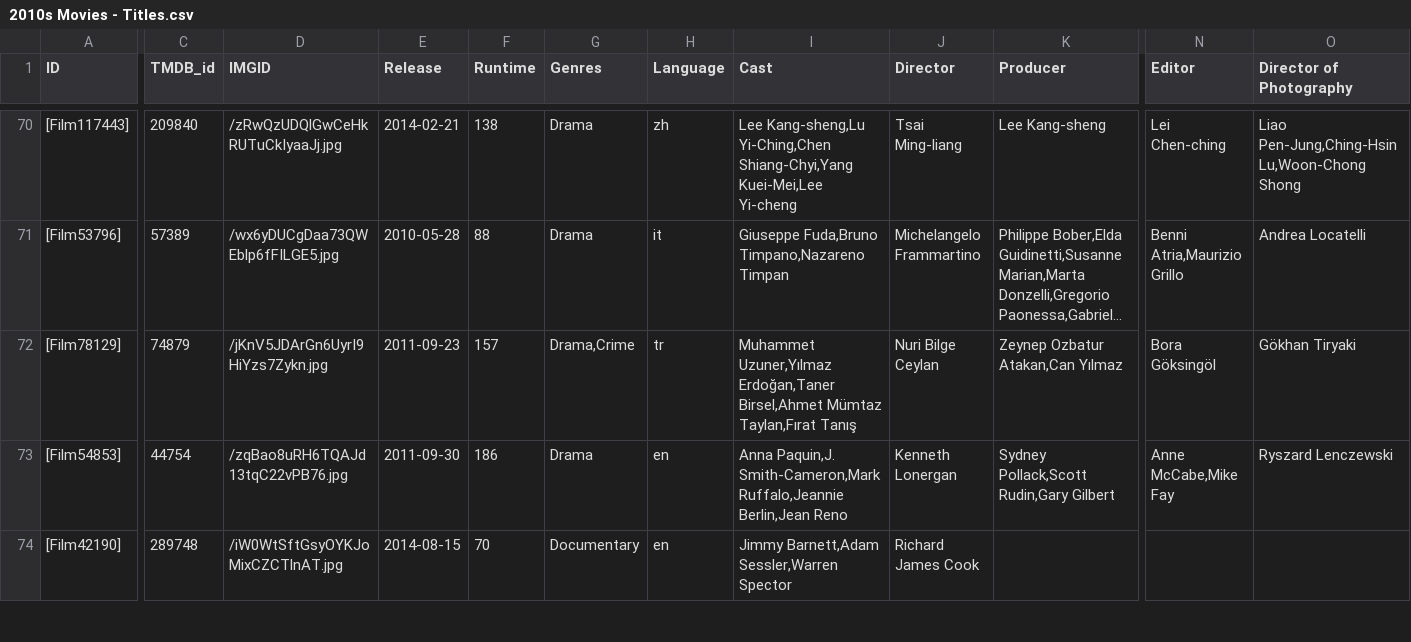
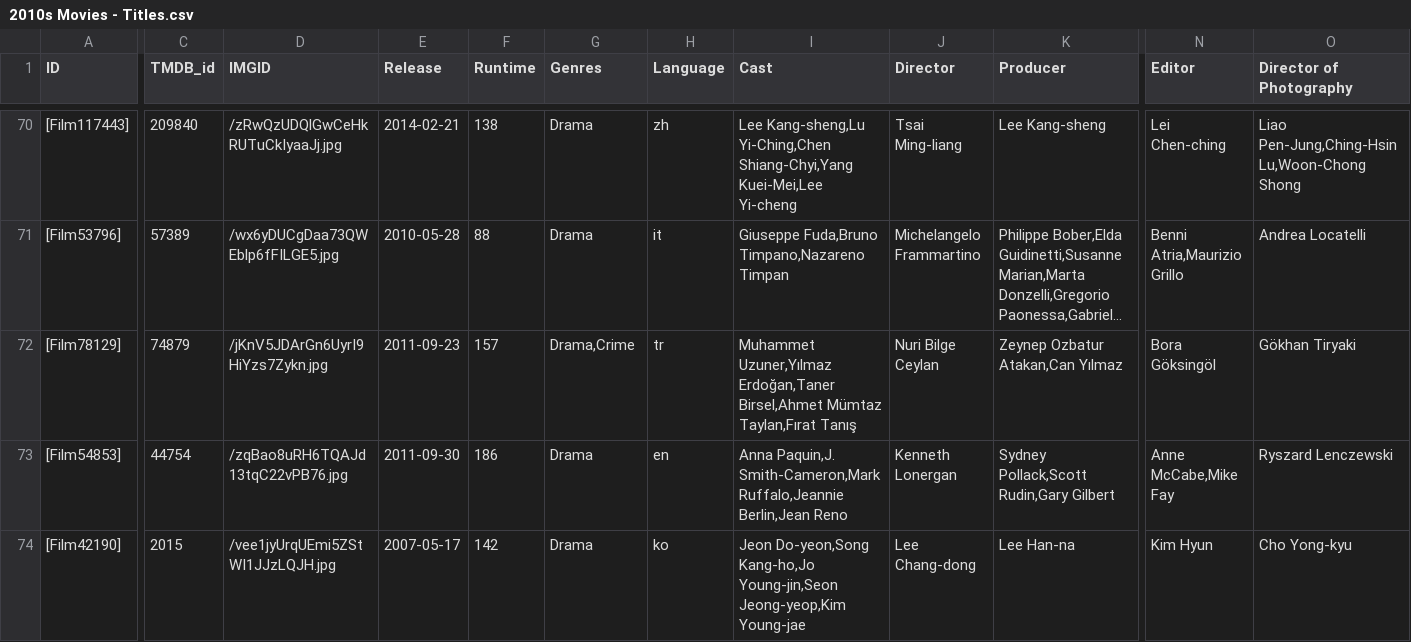
Before and after one commit to YasashiiDia/ModifiedBorda, a CSV file: data/2010s Movies - Titles.csv, drawn as a sheet; only a part is shown, gaps mark what is left out; long unchanged cells end in …; the diff covers the shown part only; the diff names each change by its address in the sheet, - before the commit and + after, or states it on an @@ line.

Commit message:
updated 2010s emtadata

```diff
--- a/data/2010s Movies - Titles.csv
+++ b/data/2010s Movies - Titles.csv
-C74 (TMDB_id): 289748
+C74 (TMDB_id): 2015
-D74 (IMGID): /iW0WtSftGsyOYKJoMixCZCTlnAT.jpg
+D74 (IMGID): /vee1jyUrqUEmi5ZStWI1JJzLQJH.jpg
-E74 (Release): 2014-08-15
+E74 (Release): 2007-05-17
-F74 (Runtime): 70
+F74 (Runtime): 142
-G74 (Genres): Documentary
+G74 (Genres): Drama
-H74 (Language): en
+H74 (Language): ko
-I74 (Cast): Jimmy Barnett,Adam Sessler,Warren Spector
+I74 (Cast): Jeon Do-yeon,Song Kang-ho,Jo Young-jin,Seon Jeong-yeop,Kim Young-jae
-J74 (Director): Richard James Cook
+J74 (Director): Lee Chang-dong
-K74 (Producer): (empty)
+K74 (Producer): Lee Han-na
-N74 (Editor): (empty)
+N74 (Editor): Kim Hyun
-O74 (Director of Photography): (empty)
+O74 (Director of Photography): Cho Yong-kyu
```
Also changed, not shown: 123 edited cells elsewhere in this file.
